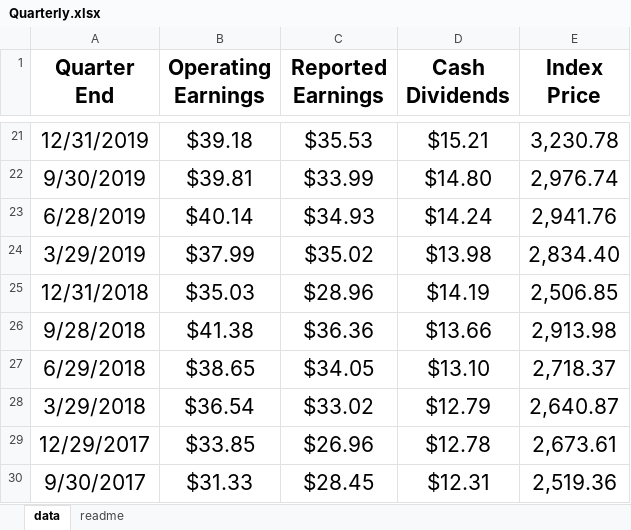
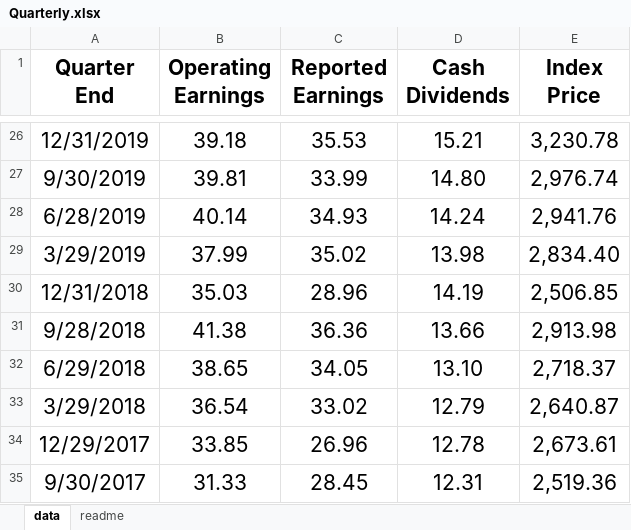
Before and after one commit to asarantsev/WebArchive, an Excel workbook: Quarterly.xlsx, sheet data, drawn as a sheet; only a part is shown, gaps mark what is left out; values as stored, in another font and other column widths than the file's, no borders; addresses are those after the commit; the diff covers the shown part only; the diff names each change by its address in the sheet, - before the commit and + after, or states it on an @@ line.

```diff
--- a/Quarterly.xlsx (sheet data)
+++ b/Quarterly.xlsx (sheet data)
-B26 (Operating Earnings): $39.18
+B26 (Operating Earnings): 39.18
-C26 (Reported Earnings): $35.53
+C26 (Reported Earnings): 35.53
-D26 (Cash Dividends): $15.21
+D26 (Cash Dividends): 15.21
-B27 (Operating Earnings): $39.81
+B27 (Operating Earnings): 39.81
-C27 (Reported Earnings): $33.99
+C27 (Reported Earnings): 33.99
-D27 (Cash Dividends): $14.80
+D27 (Cash Dividends): 14.80
-B28 (Operating Earnings): $40.14
+B28 (Operating Earnings): 40.14
-C28 (Reported Earnings): $34.93
+C28 (Reported Earnings): 34.93
-D28 (Cash Dividends): $14.24
+D28 (Cash Dividends): 14.24
-B29 (Operating Earnings): $37.99
+B29 (Operating Earnings): 37.99
-C29 (Reported Earnings): $35.02
+C29 (Reported Earnings): 35.02
-D29 (Cash Dividends): $13.98
+D29 (Cash Dividends): 13.98
-B30 (Operating Earnings): $35.03
+B30 (Operating Earnings): 35.03
-C30 (Reported Earnings): $28.96
+C30 (Reported Earnings): 28.96
-D30 (Cash Dividends): $14.19
+D30 (Cash Dividends): 14.19
-B31 (Operating Earnings): $41.38
+B31 (Operating Earnings): 41.38
-C31 (Reported Earnings): $36.36
+C31 (Reported Earnings): 36.36
-D31 (Cash Dividends): $13.66
+D31 (Cash Dividends): 13.66
-B32 (Operating Earnings): $38.65
+B32 (Operating Earnings): 38.65
-C32 (Reported Earnings): $34.05
+C32 (Reported Earnings): 34.05
-D32 (Cash Dividends): $13.10
+D32 (Cash Dividends): 13.10
-B33 (Operating Earnings): $36.54
+B33 (Operating Earnings): 36.54
-C33 (Reported Earnings): $33.02
+C33 (Reported Earnings): 33.02
-D33 (Cash Dividends): $12.79
+D33 (Cash Dividends): 12.79
-B34 (Operating Earnings): $33.85
+B34 (Operating Earnings): 33.85
-C34 (Reported Earnings): $26.96
+C34 (Reported Earnings): 26.96
-D34 (Cash Dividends): $12.78
+D34 (Cash Dividends): 12.78
-B35 (Operating Earnings): $31.33
+B35 (Operating Earnings): 31.33
-C35 (Reported Earnings): $28.45
+C35 (Reported Earnings): 28.45
-D35 (Cash Dividends): $12.31
+D35 (Cash Dividends): 12.31
```
Also changed, not shown: 5 added rows and 411 edited cells elsewhere in this sheet, sheet readme.
